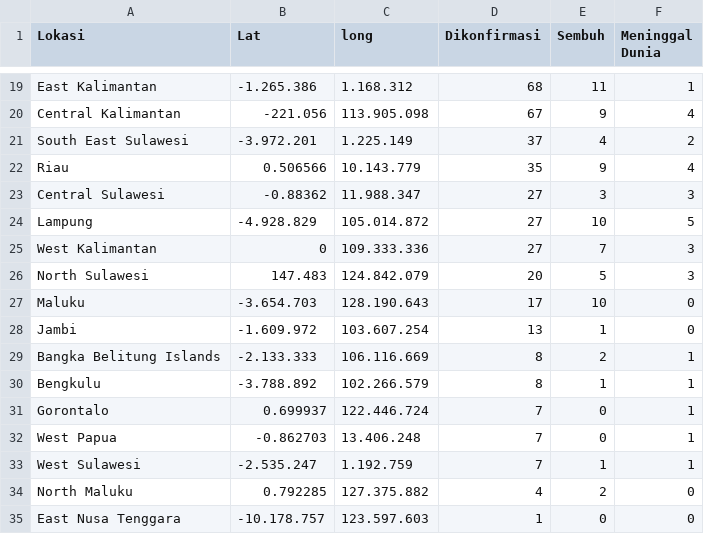
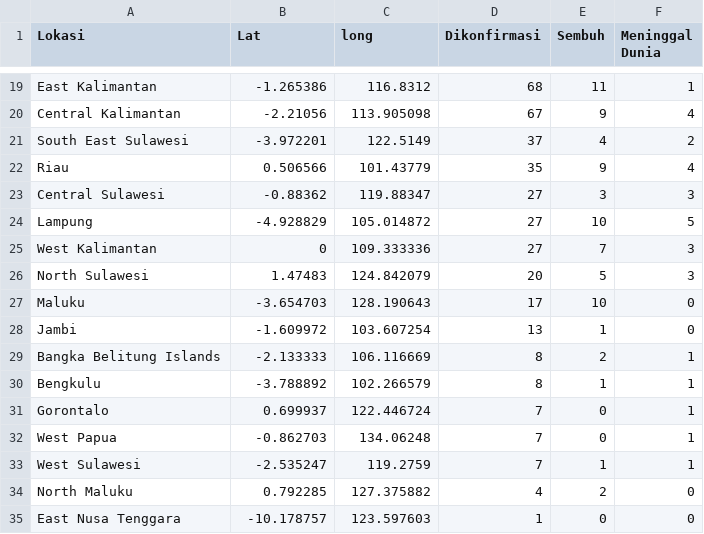
Before and after one commit to firdausbasyuni/COVID19DAMIN, a CSV file: covid_dataset.csv, drawn as a sheet; only a part is shown, gaps mark what is left out; the diff covers the shown part only; the diff names each change by its address in the sheet, - before the commit and + after, or states it on an @@ line.

```diff
--- a/covid_dataset.csv
+++ b/covid_dataset.csv
-B19 (Lat): -1.265.386
+B19 (Lat): -1.265386
-C19 (long): 1.168.312
+C19 (long): 116.8312
-B20 (Lat): -221.056
+B20 (Lat): -2.21056
-C20 (long): 113.905.098
+C20 (long): 113.905098
-B21 (Lat): -3.972.201
+B21 (Lat): -3.972201
-C21 (long): 1.225.149
+C21 (long): 122.5149
-C22 (long): 10.143.779
+C22 (long): 101.43779
-C23 (long): 11.988.347
+C23 (long): 119.88347
-B24 (Lat): -4.928.829
+B24 (Lat): -4.928829
-C24 (long): 105.014.872
+C24 (long): 105.014872
-C25 (long): 109.333.336
+C25 (long): 109.333336
-B26 (Lat): 147.483
+B26 (Lat): 1.47483
-C26 (long): 124.842.079
+C26 (long): 124.842079
-B27 (Lat): -3.654.703
+B27 (Lat): -3.654703
-C27 (long): 128.190.643
+C27 (long): 128.190643
-B28 (Lat): -1.609.972
+B28 (Lat): -1.609972
-C28 (long): 103.607.254
+C28 (long): 103.607254
-B29 (Lat): -2.133.333
+B29 (Lat): -2.133333
-C29 (long): 106.116.669
+C29 (long): 106.116669
-B30 (Lat): -3.788.892
+B30 (Lat): -3.788892
-C30 (long): 102.266.579
+C30 (long): 102.266579
-C31 (long): 122.446.724
+C31 (long): 122.446724
-C32 (long): 13.406.248
+C32 (long): 134.06248
-B33 (Lat): -2.535.247
+B33 (Lat): -2.535247
-C33 (long): 1.192.759
+C33 (long): 119.2759
-C34 (long): 127.375.882
+C34 (long): 127.375882
-B35 (Lat): -10.178.757
+B35 (Lat): -10.178757
-C35 (long): 123.597.603
+C35 (long): 123.597603
```
Also changed, not shown: 31 edited cells elsewhere in this file.
